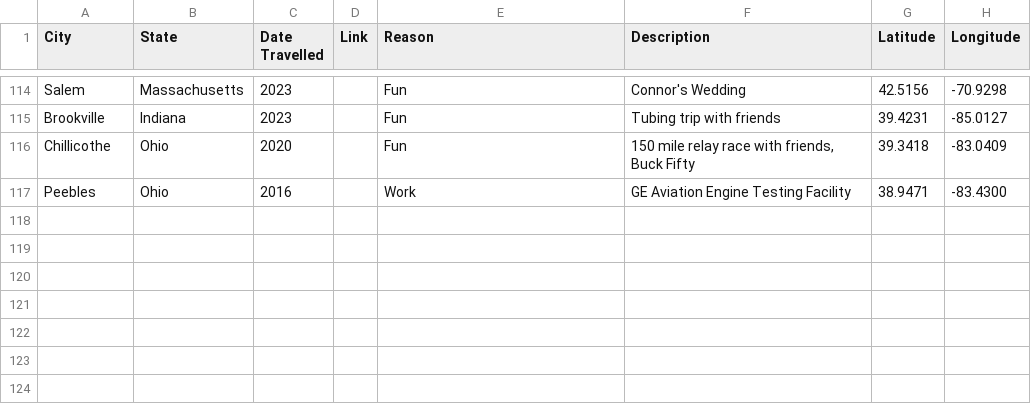
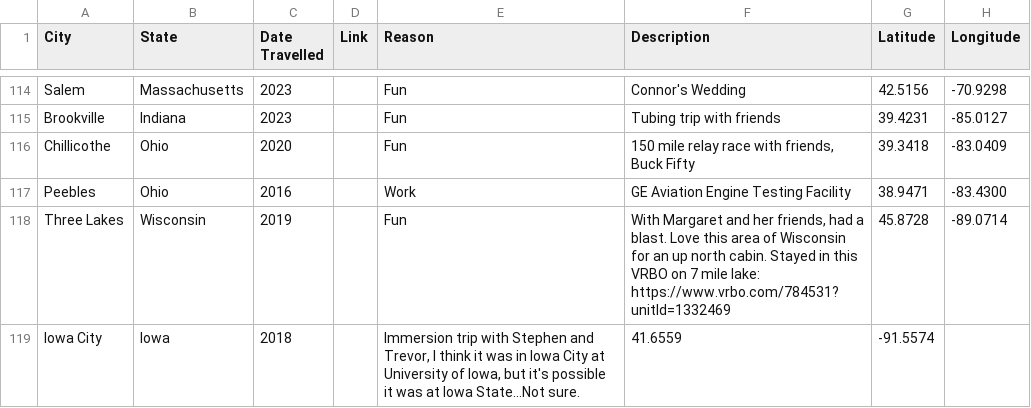
Before and after one commit to taylorchasewhite/US-Travel-Map, a TSV file: data/CitiesTraveledTo.tsv, drawn as a sheet; only a part is shown, gaps mark what is left out; the diff names each change by its address in the sheet, - before the commit and + after, or states it on an @@ line.

Commit message:
Update CitiesTraveledTo.tsv
Pt. 1 adding random cities

```diff
--- a/data/CitiesTraveledTo.tsv
+++ b/data/CitiesTraveledTo.tsv
+row 118: Three Lakes | Wisconsin | 2019 |  | Fun | With Margaret and her friends, had a blast. Love this area of Wisconsin for an up north cabin. Stayed in this VRBO on 7 mile lake: https://www.vrbo.com/784531?unitId=1332469 | 45.8728 | -89.0714
+row 119: Iowa City | Iowa | 2018 |  | Immersion trip with Stephen and Trevor, I think it was in Iowa City at University of Iowa, but it's possible it was at Iowa State...Not sure. | 41.6559 | -91.5574
```
